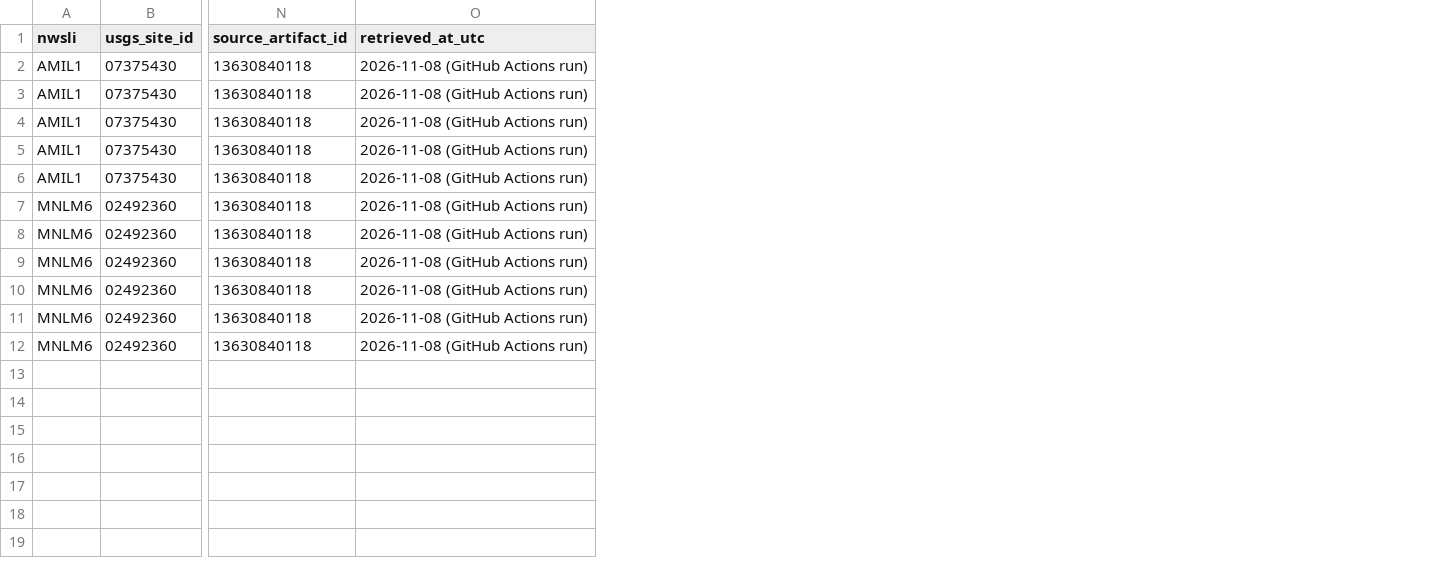
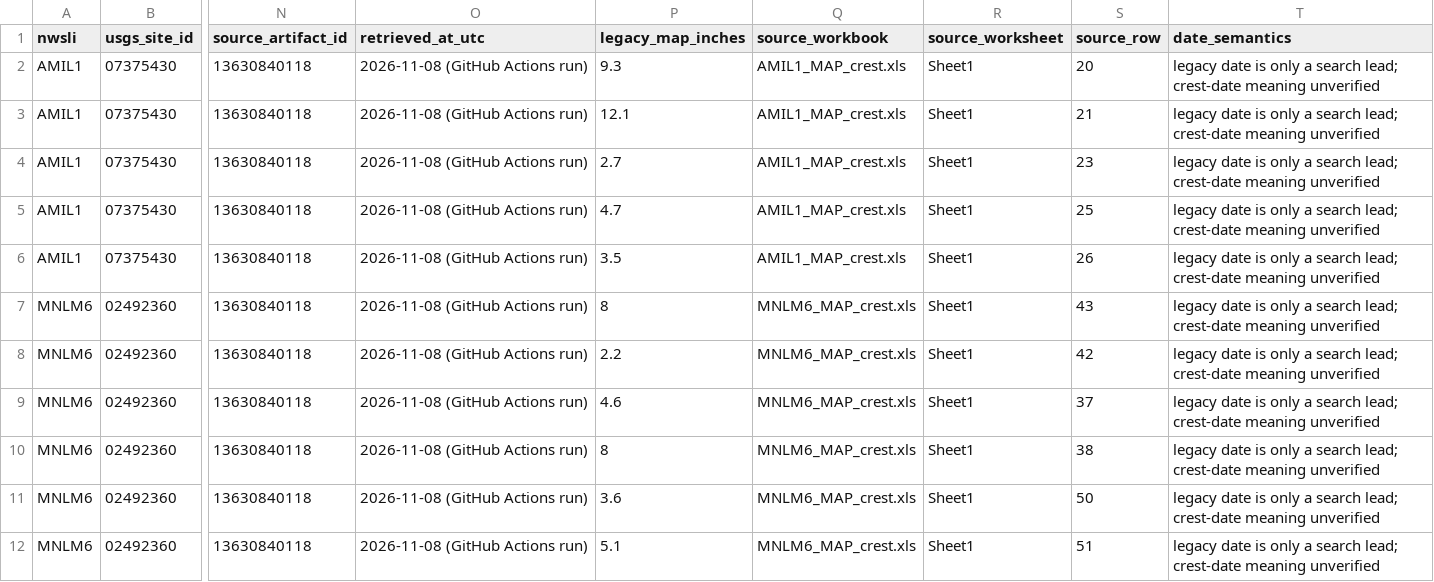
Before and after one commit to mefferso/River-Drainage-Basin-Mean-Rainfall, a CSV file: reports/phase4d/stage_event_leads.csv, drawn as a sheet; only a part is shown, gaps mark what is left out; the diff names each change by its address in the sheet, - before the commit and + after, or states it on an @@ line.

Commit message:
feat: report shared and differing basin rainfall

```diff
--- a/reports/phase4d/stage_event_leads.csv
+++ b/reports/phase4d/stage_event_leads.csv
+column P (legacy_map_inches), rows 2-12: 9.3 | 12.1 | 2.7 | 4.7 | 3.5 | 8 | 2.2 | 4.6 | 8 | 3.6 | 5.1
+column Q (source_workbook), rows 2-12: AMIL1_MAP_crest.xls | AMIL1_MAP_crest.xls | AMIL1_MAP_crest.xls | AMIL1_MAP_crest.xls | AMIL1_MAP_crest.xls | MNLM6_MAP_crest.xls | MNLM6_MAP_crest.xls | MNLM6_MAP_crest.xls | MNLM6_MAP_crest.xls | MNLM6_MAP_crest.xls | MNLM6_MAP_crest.xls
+column R (source_worksheet), rows 2-12: all Sheet1
+column S (source_row), rows 2-12: 20 | 21 | 23 | 25 | 26 | 43 | 42 | 37 | 38 | 50 | 51
+column T (date_semantics), rows 2-12: all legacy date is only a search lead; crest-date meaning unverified
```
Also changed, not shown: reports/phase4d/geometry_inventory.csv, 4 other files.
